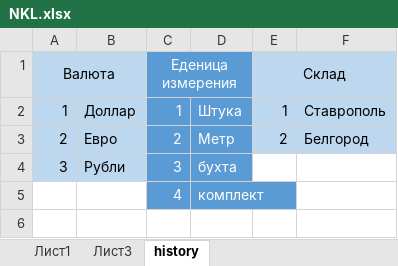
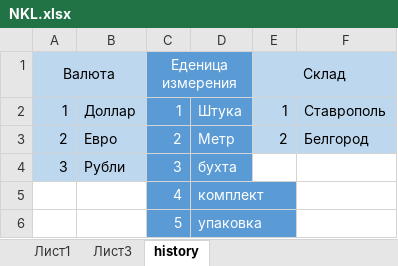
Before and after one commit to Manfice/IDS, an Excel workbook: IndDev/IndDev/Upload/NKL.xlsx, sheet history, drawn as a sheet; values as stored, in another font and other column widths than the file's, no borders; the diff names each change by its address in the sheet, - before the commit and + after, or states it on an @@ line.

```diff
--- a/IndDev/IndDev/Upload/NKL.xlsx (sheet history)
+++ b/IndDev/IndDev/Upload/NKL.xlsx (sheet history)
+row 6:  |  | 5 | упаковка
```
Also changed, not shown: sheet Лист3, sheet Лист1, IndDev/IndDev/Content/report.xlsx, 43 other files.
